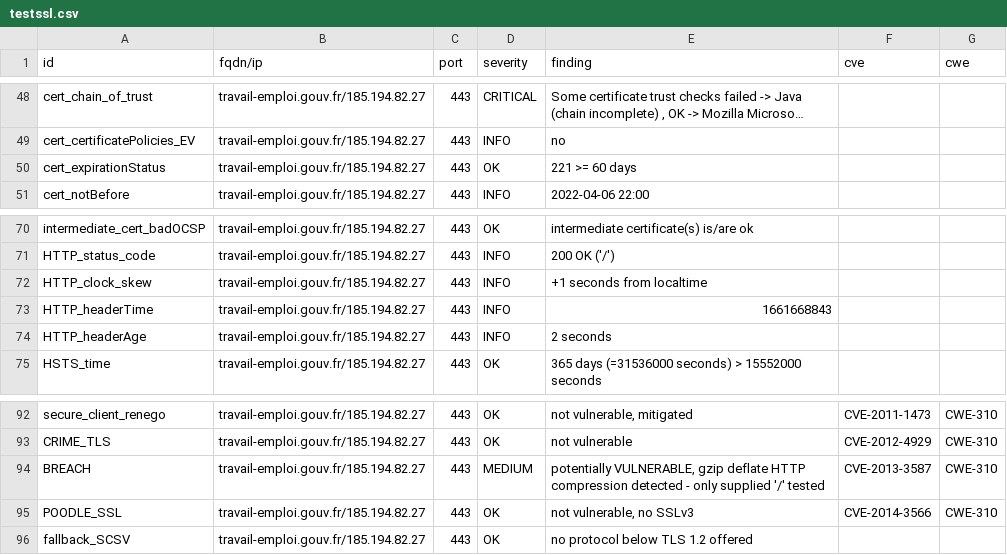
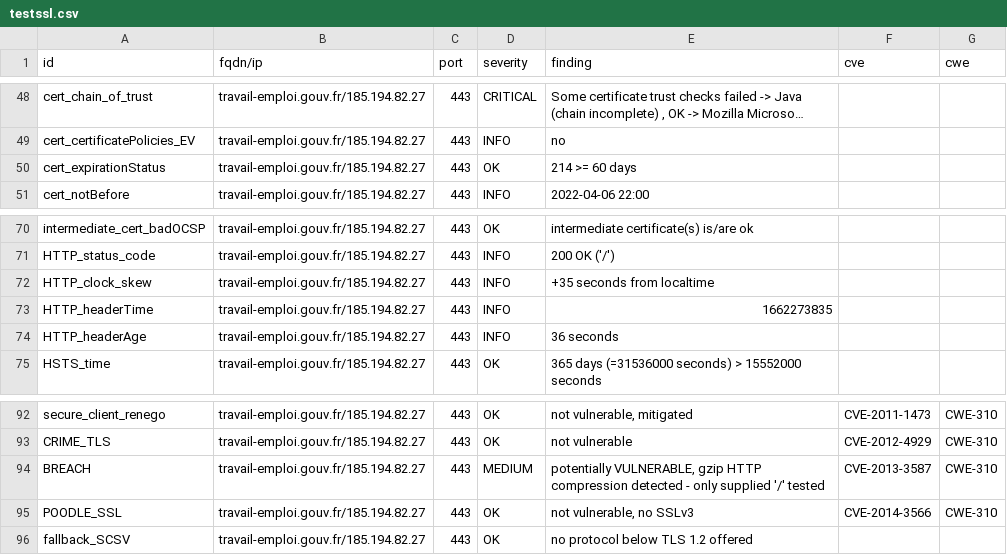
Before and after one commit to SocialGouv/dnum-dashboard, a CSV file: results/aHR0cHM6Ly90cmF2YWlsLWVtcGxvaS5nb3V2LmZy/testssl.csv, drawn as a sheet; only a part is shown, gaps mark what is left out; long unchanged cells end in ….

Commit message:
update: https://travail-emploi.gouv.fr

```diff
--- a/results/aHR0cHM6Ly90cmF2YWlsLWVtcGxvaS5nb3V2LmZy/testssl.csv
+++ b/results/aHR0cHM6Ly90cmF2YWlsLWVtcGxvaS5nb3V2LmZy/testssl.csv
@@ -49,3 +49,3 @@
 "cert_certificatePolicies_EV","travail-emploi.gouv.fr/185.194.82.27","443","INFO","no","",""
-"cert_expirationStatus","travail-emploi.gouv.fr/185.194.82.27","443","OK","221 >= 60 days","",""
+"cert_expirationStatus","travail-emploi.gouv.fr/185.194.82.27","443","OK","214 >= 60 days","",""
 "cert_notBefore","travail-emploi.gouv.fr/185.194.82.27","443","INFO","2022-04-06 22:00","",""
@@ -71,5 +71,5 @@
 "HTTP_status_code","travail-emploi.gouv.fr/185.194.82.27","443","INFO","200 OK ('/')","",""
-"HTTP_clock_skew","travail-emploi.gouv.fr/185.194.82.27","443","INFO","+1 seconds from localtime","",""
-"HTTP_headerTime","travail-emploi.gouv.fr/185.194.82.27","443","INFO","1661668843","",""
-"HTTP_headerAge","travail-emploi.gouv.fr/185.194.82.27","443","INFO","2 seconds","",""
+"HTTP_clock_skew","travail-emploi.gouv.fr/185.194.82.27","443","INFO","+35 seconds from localtime","",""
+"HTTP_headerTime","travail-emploi.gouv.fr/185.194.82.27","443","INFO","1662273835","",""
+"HTTP_headerAge","travail-emploi.gouv.fr/185.194.82.27","443","INFO","36 seconds","",""
 "HSTS_time","travail-emploi.gouv.fr/185.194.82.27","443","OK","365 days (=31536000 seconds) > 15552000 seconds","",""
@@ -93,3 +93,3 @@
 "CRIME_TLS","travail-emploi.gouv.fr/185.194.82.27","443","OK","not vulnerable","CVE-2012-4929","CWE-310"
-"BREACH","travail-emploi.gouv.fr/185.194.82.27","443","MEDIUM","potentially VULNERABLE, gzip deflate HTTP compression detected  - only supplied '/' tested","CVE-2013-3587","CWE-310"
+"BREACH","travail-emploi.gouv.fr/185.194.82.27","443","MEDIUM","potentially VULNERABLE, gzip HTTP compression detected  - only supplied '/' tested","CVE-2013-3587","CWE-310"
 "POODLE_SSL","travail-emploi.gouv.fr/185.194.82.27","443","OK","not vulnerable, no SSLv3","CVE-2014-3566","CWE-310"
```
Also changed, not shown: 9 other files.
